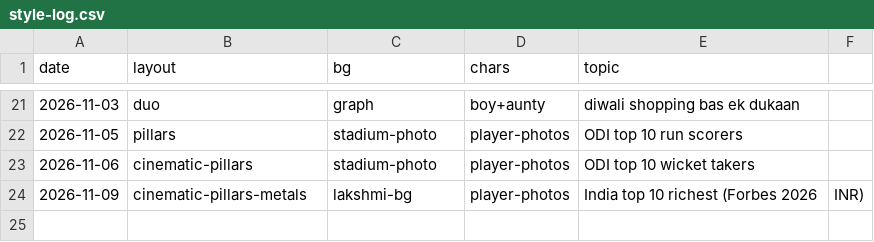
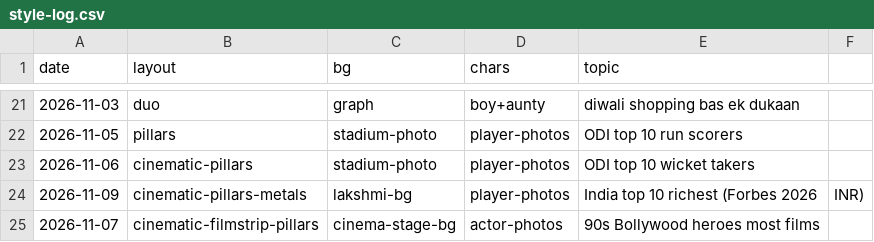
Before and after one commit to funfluencerguru/funfluencer-videos, a CSV file: tools/style-log.csv, drawn as a sheet; only a part is shown, gaps mark what is left out.

```diff
--- a/tools/style-log.csv
+++ b/tools/style-log.csv
@@ -24 +24,2 @@ date,layout,bg,chars,topic
 2026-11-09,cinematic-pillars-metals,lakshmi-bg,player-photos,India top 10 richest (Forbes 2026, INR)
+2026-11-07,cinematic-filmstrip-pillars,cinema-stage-bg,actor-photos,90s Bollywood heroes most films
```
Also changed, not shown: 2 other files.
